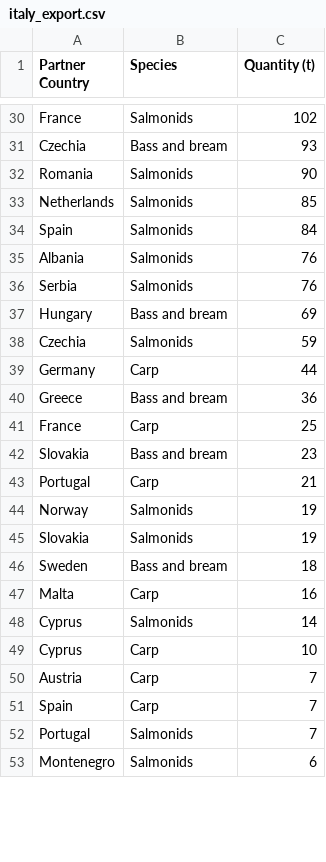
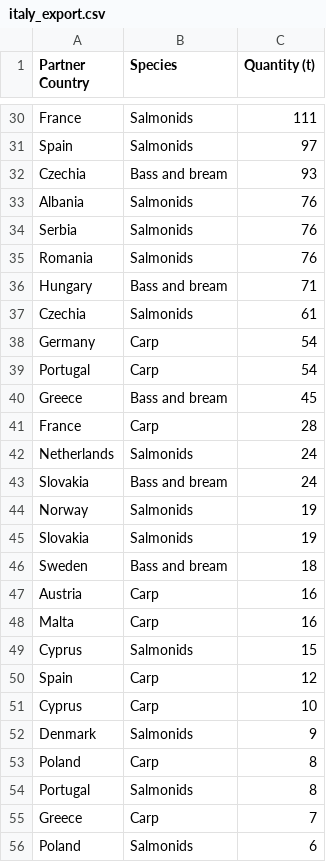
Before and after one commit to renspringlea/finsight, a CSV file: _data/italy_export.csv, drawn as a sheet; only a part is shown, gaps mark what is left out; the shorter side is filled out with more unchanged rows; the diff covers the shown part only.

```diff
--- a/_data/italy_export.csv
+++ b/_data/italy_export.csv
@@ -30,15 +30,15 @@
-"France","Salmonids","102"
+"France","Salmonids","111"
+"Spain","Salmonids","97"
 "Czechia","Bass and bream","93"
-"Romania","Salmonids","90"
-"Netherlands","Salmonids","85"
-"Spain","Salmonids","84"
 "Albania","Salmonids","76"
 "Serbia","Salmonids","76"
-"Hungary","Bass and bream","69"
-"Czechia","Salmonids","59"
-"Germany","Carp","44"
-"Greece","Bass and bream","36"
-"France","Carp","25"
-"Slovakia","Bass and bream","23"
-"Portugal","Carp","21"
+"Romania","Salmonids","76"
+"Hungary","Bass and bream","71"
+"Czechia","Salmonids","61"
+"Germany","Carp","54"
+"Portugal","Carp","54"
+"Greece","Bass and bream","45"
+"France","Carp","28"
+"Netherlands","Salmonids","24"
+"Slovakia","Bass and bream","24"
 "Norway","Salmonids","19"
@@ -46,7 +46,11 @@
 "Sweden","Bass and bream","18"
+"Austria","Carp","16"
 "Malta","Carp","16"
-"Cyprus","Salmonids","14"
+"Cyprus","Salmonids","15"
+"Spain","Carp","12"
 "Cyprus","Carp","10"
-"Austria","Carp","7"
-"Spain","Carp","7"
-"Portugal","Salmonids","7"
+"Denmark","Salmonids","9"
+"Poland","Carp","8"
+"Portugal","Salmonids","8"
+"Greece","Carp","7"
+"Poland","Salmonids","6"
```
Also changed, not shown: 13 added rows, 13 removed rows, 1 moved row and 19 edited cells elsewhere in this file, _data/belgium_import.csv, _data/ireland_import.csv, 57 other files.
